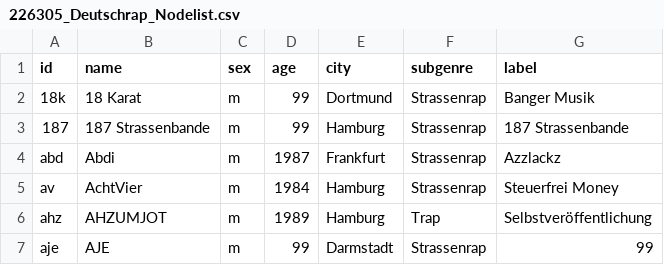
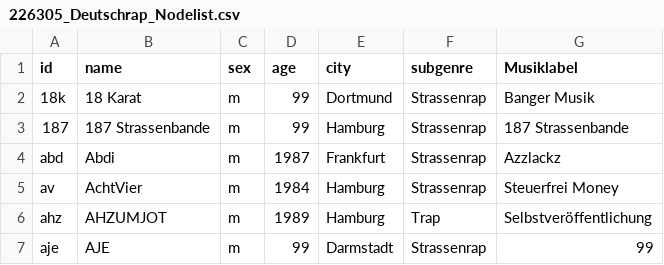
Before and after one commit to marcelposa/226305_Deutschrap, a CSV file: 226305_Deutschrap_Nodelist.csv, drawn as a sheet; only a part is shown.

Commit message:
Update 226305_Deutschrap_Nodelist.csv

```diff
--- a/226305_Deutschrap_Nodelist.csv
+++ b/226305_Deutschrap_Nodelist.csv
@@ -1,2 +1,2 @@
-id,name,sex,age,city,subgenre,label
+id,name,sex,age,city,subgenre, Musiklabel
 18k,18 Karat,m,99,Dortmund,Strassenrap,Banger Musik
```
